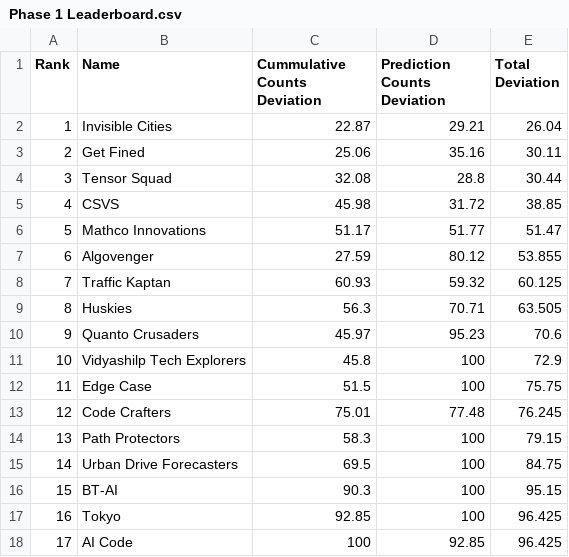
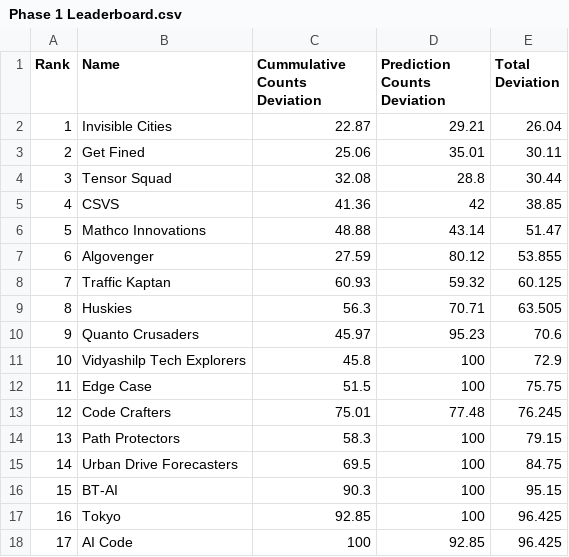
Before and after one commit to ArunJoseph19/Leaderboard_BMC2024, a CSV file: Phase 1 Leaderboard.csv, drawn as a sheet.

```diff
--- a/Phase 1 Leaderboard.csv
+++ b/Phase 1 Leaderboard.csv
@@ -2,6 +2,6 @@ Rank,Name,Cummulative Counts Deviation,Prediction Counts Deviation,Total Deviati
 1,Invisible Cities,22.87,29.21,26.04
-2,Get Fined,25.06,35.16,30.11
+2,Get Fined,25.06,35.01,30.11
 3,Tensor Squad,32.08,28.8,30.44
-4,CSVS,45.98,31.72,38.85
-5,Mathco Innovations,51.17,51.77,51.47
+4,CSVS,41.36,42,38.85
+5,Mathco Innovations,48.88,43.14,51.47
 6,Algovenger,27.59,80.12,53.855
```
Also changed, not shown: 1 other file.
